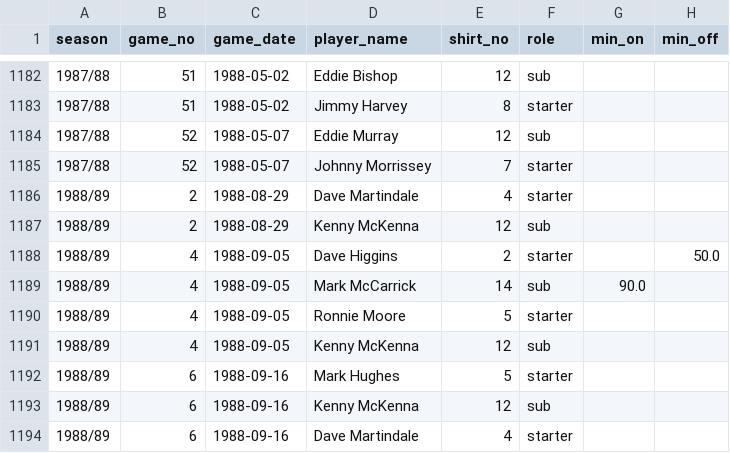
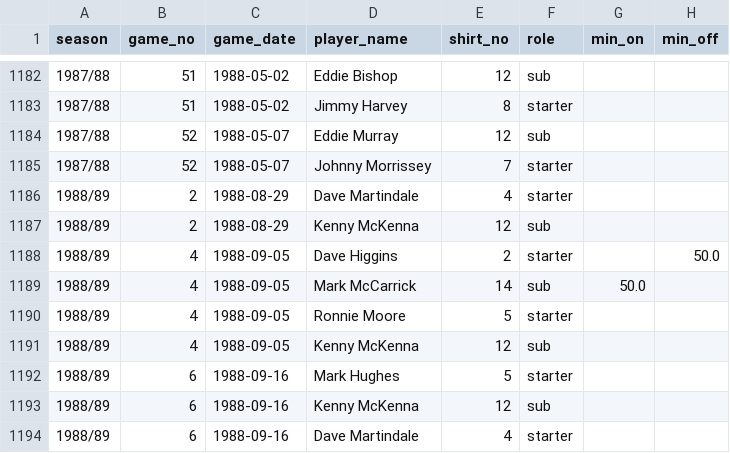
Before and after one commit to petebrown/complete-record, a CSV file: seasons/manual/subs_missing_mins.csv, drawn as a sheet; only a part is shown, gaps mark what is left out.

Commit message:
manual sub min fix

```diff
--- a/seasons/manual/subs_missing_mins.csv
+++ b/seasons/manual/subs_missing_mins.csv
@@ -1188,3 +1188,3 @@ season,game_no,game_date,player_name,shirt_no,role,min_on,min_off
 1988/89,4,1988-09-05,Dave Higgins,2,starter,,50.0
-1988/89,4,1988-09-05,Mark McCarrick,14,sub,90.0,
+1988/89,4,1988-09-05,Mark McCarrick,14,sub,50.0,
 1988/89,4,1988-09-05,Ronnie Moore,5,starter,,
```
